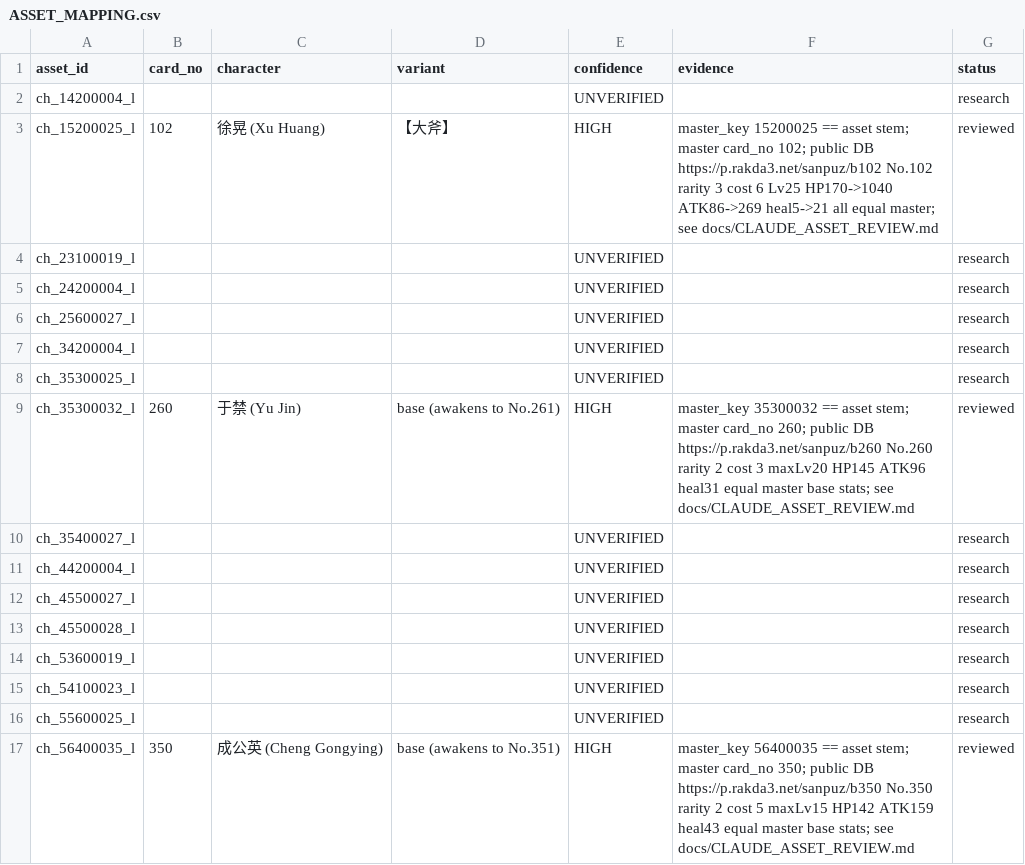
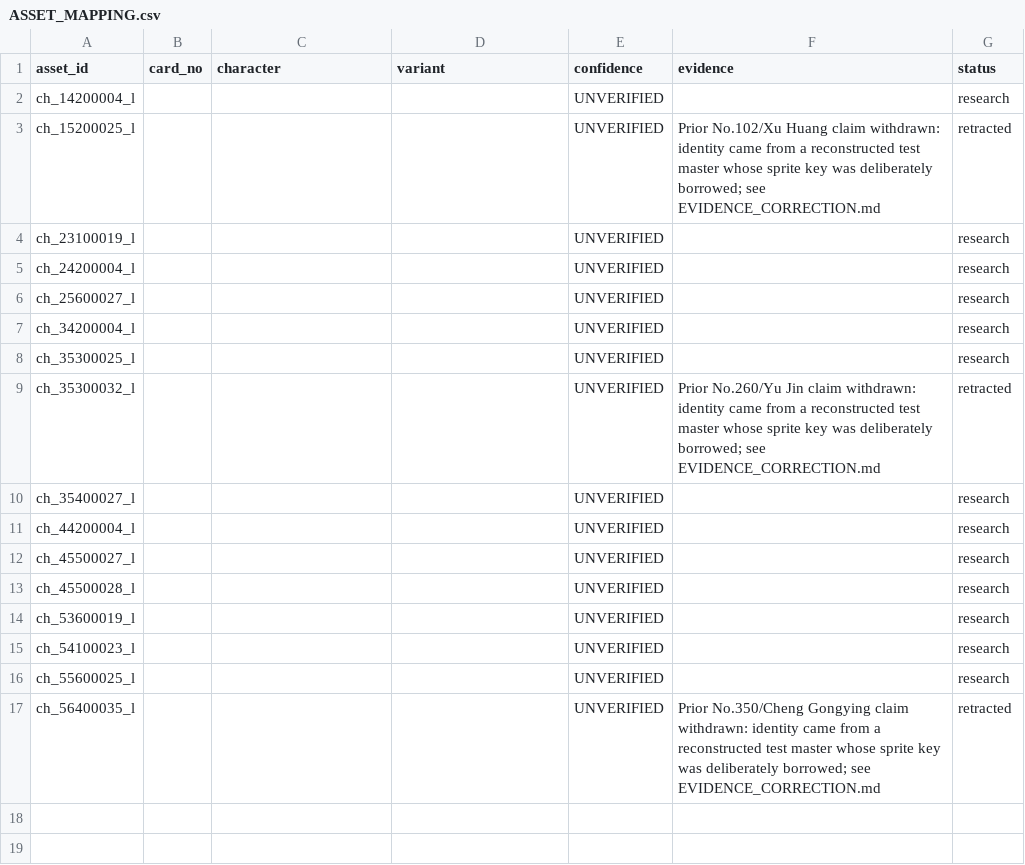
Before and after one commit to lutm6666/Three-Kingdom, a CSV file: docs/ASSET_MAPPING.csv, drawn as a sheet.

```diff
--- a/docs/ASSET_MAPPING.csv
+++ b/docs/ASSET_MAPPING.csv
@@ -2,3 +2,3 @@ asset_id,card_no,character,variant,confidence,evidence,status
 ch_14200004_l,,,,UNVERIFIED,,research
-ch_15200025_l,102,徐晃 (Xu Huang),【大斧】,HIGH,"master_key 15200025 == asset stem; master card_no 102; public DB https://p.rakda3.net/sanpuz/b102 No.102 rarity 3 cost 6 Lv25 HP170->1040 ATK86->269 heal5->21 all equal master; see docs/CLAUDE_ASSET_REVIEW.md",reviewed
+ch_15200025_l,,,,UNVERIFIED,"Prior No.102/Xu Huang claim withdrawn: identity came from a reconstructed test master whose sprite key was deliberately borrowed; see EVIDENCE_CORRECTION.md",retracted
 ch_23100019_l,,,,UNVERIFIED,,research
@@ -8,3 +8,3 @@ ch_34200004_l,,,,UNVERIFIED,,research
 ch_35300025_l,,,,UNVERIFIED,,research
-ch_35300032_l,260,于禁 (Yu Jin),base (awakens to No.261),HIGH,"master_key 35300032 == asset stem; master card_no 260; public DB https://p.rakda3.net/sanpuz/b260 No.260 rarity 2 cost 3 maxLv20 HP145 ATK96 heal31 equal master base stats; see docs/CLAUDE_ASSET_REVIEW.md",reviewed
+ch_35300032_l,,,,UNVERIFIED,"Prior No.260/Yu Jin claim withdrawn: identity came from a reconstructed test master whose sprite key was deliberately borrowed; see EVIDENCE_CORRECTION.md",retracted
 ch_35400027_l,,,,UNVERIFIED,,research
@@ -16,2 +16,2 @@ ch_54100023_l,,,,UNVERIFIED,,research
 ch_55600025_l,,,,UNVERIFIED,,research
-ch_56400035_l,350,成公英 (Cheng Gongying),base (awakens to No.351),HIGH,"master_key 56400035 == asset stem; master card_no 350; public DB https://p.rakda3.net/sanpuz/b350 No.350 rarity 2 cost 5 maxLv15 HP142 ATK159 heal43 equal master base stats; see docs/CLAUDE_ASSET_REVIEW.md",reviewed
+ch_56400035_l,,,,UNVERIFIED,"Prior No.350/Cheng Gongying claim withdrawn: identity came from a reconstructed test master whose sprite key was deliberately borrowed; see EVIDENCE_CORRECTION.md",retracted
```
Also changed, not shown: docs/MASTER_DIRECT_MATCHES.csv, docs/REMAINING_ASSET_IDS.csv, 10 other files.
